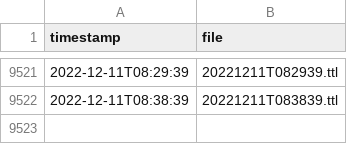
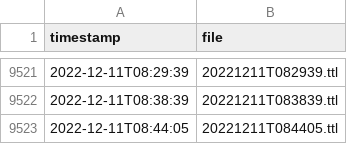
Before and after one commit to bavverst/Blue-Bike-to-Linked-GBFS, a CSV file: list.csv, drawn as a sheet; only a part is shown, gaps mark what is left out.

```diff
--- a/list.csv
+++ b/list.csv
@@ -9522 +9522,2 @@ timestamp,file
 2022-12-11T08:38:39,20221211T083839.ttl
+2022-12-11T08:44:05,20221211T084405.ttl
```
Also changed, not shown: 2 other files.
